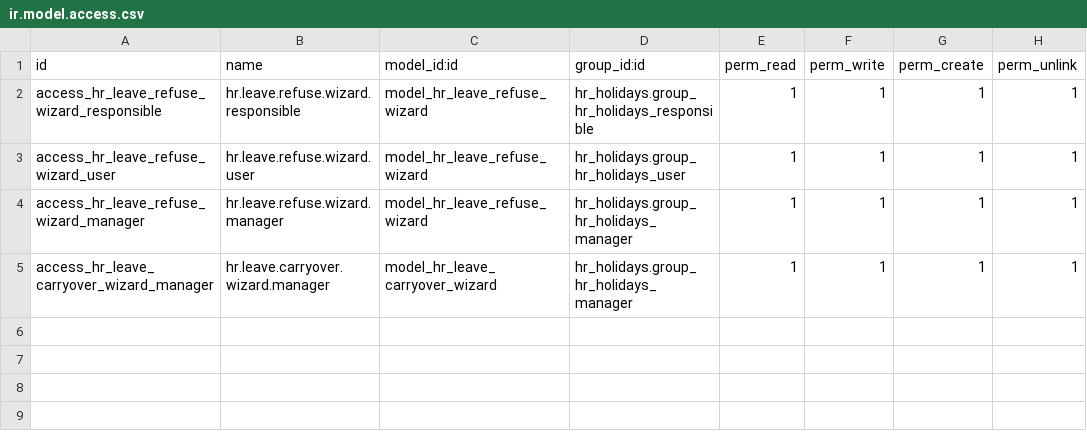
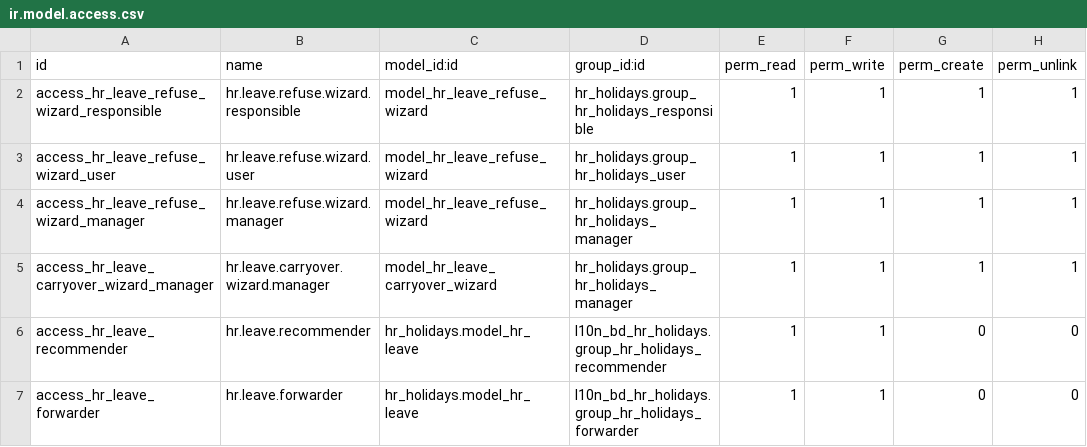
Before and after one commit to Krishanu-Kabir-Sparsha/l10n_bd_hr_holidays, a CSV file: security/ir.model.access.csv, drawn as a sheet; the diff names each change by its address in the sheet, - before the commit and + after, or states it on an @@ line.

```diff
--- a/security/ir.model.access.csv
+++ b/security/ir.model.access.csv
+row 6: access_hr_leave_recommender | hr.leave.recommender | hr_holidays.model_hr_leave | l10n_bd_hr_holidays.group_hr_holidays_recommender | 1 | 1 | 0 | 0
+row 7: access_hr_leave_forwarder | hr.leave.forwarder | hr_holidays.model_hr_leave | l10n_bd_hr_holidays.group_hr_holidays_forwarder | 1 | 1 | 0 | 0
```
Also changed, not shown: 12 other files.
